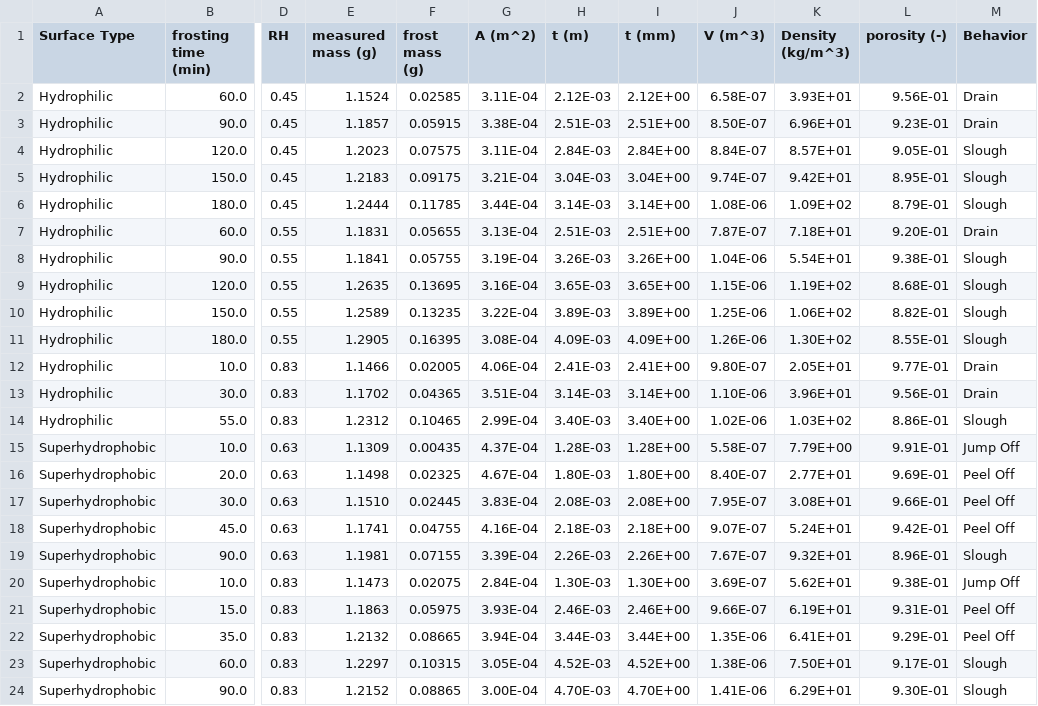
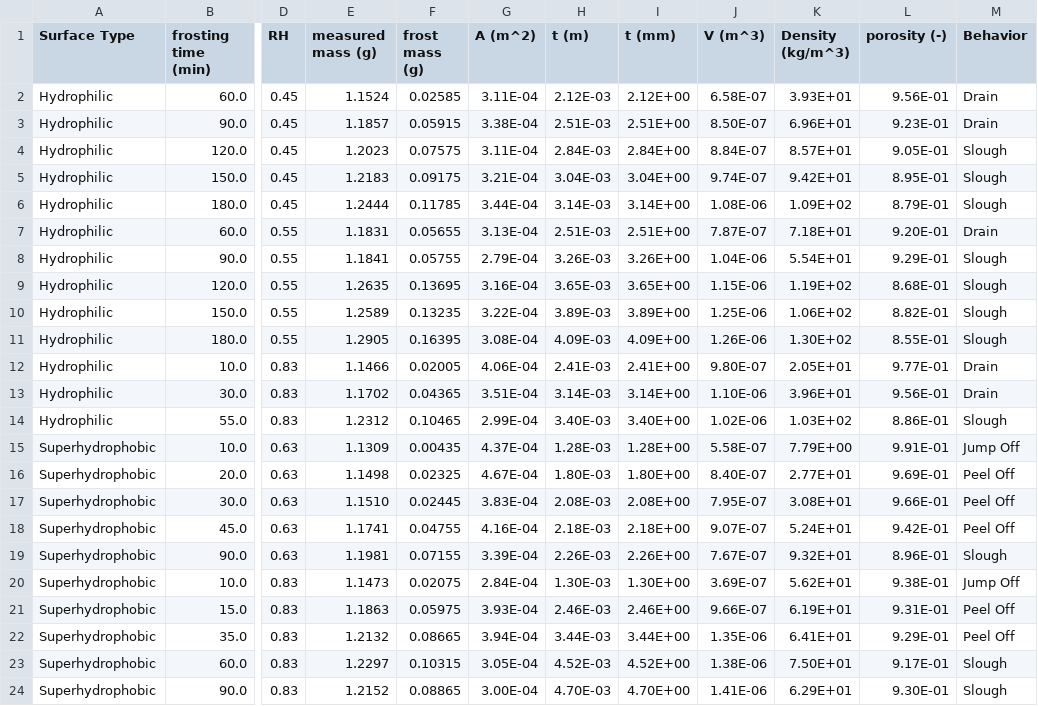
Before and after one commit to Mengero/DynDefrost, a CSV file: exp_data/defrost_sloughing_experiment_data.csv, drawn as a sheet; only a part is shown, gaps mark what is left out; the diff names each change by its address in the sheet, - before the commit and + after, or states it on an @@ line.

Commit message:
finished hydrophilic surface evaluation and consolidation. Next step is superhydrophobic surface

```diff
--- a/exp_data/defrost_sloughing_experiment_data.csv
+++ b/exp_data/defrost_sloughing_experiment_data.csv
-G8 (A (m^2)): 3.19E-04
+G8 (A (m^2)): 2.79E-04
-L8 (porosity (-)): 9.38E-01
+L8 (porosity (-)): 9.29E-01
```
Also changed, not shown: 25 other files.
